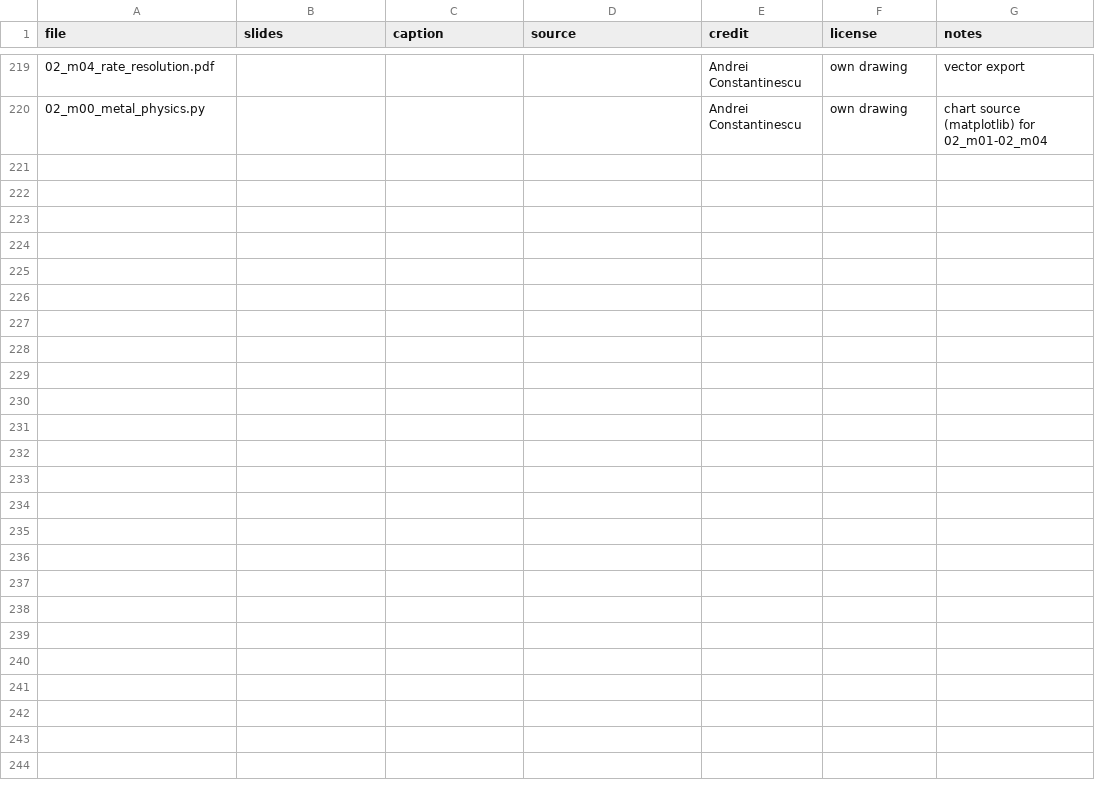
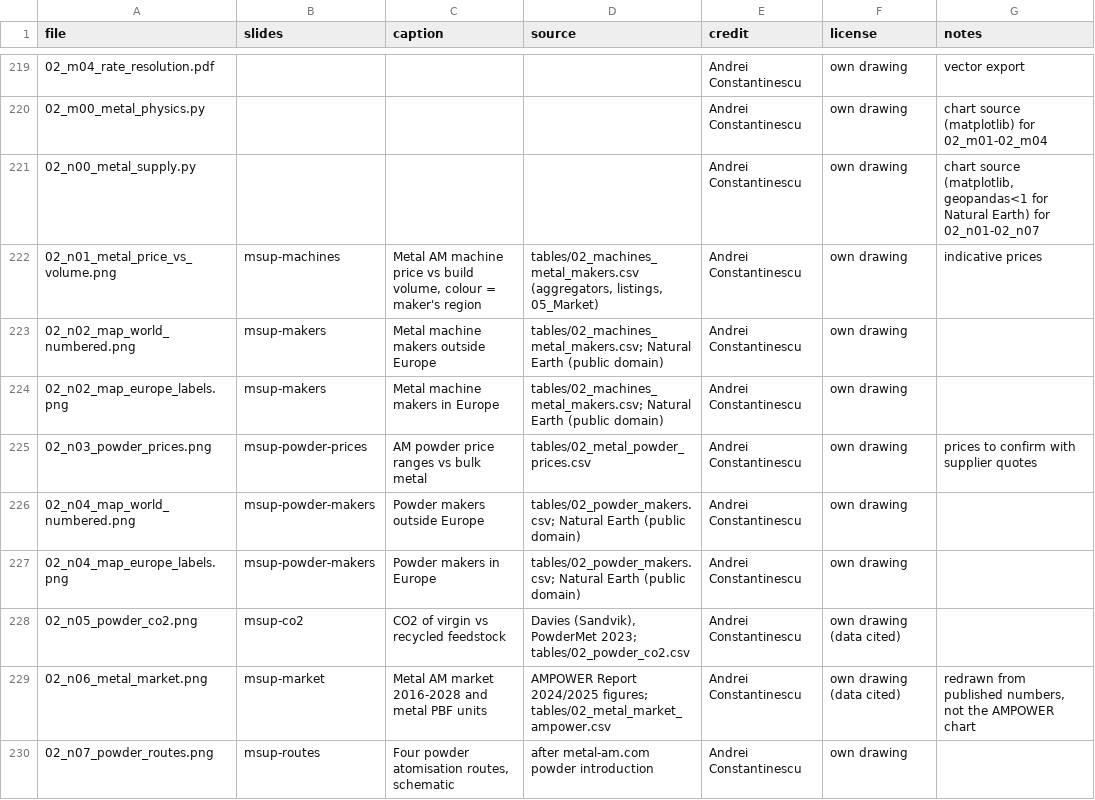
Before and after one commit to aconstant-lms/X-FabAdd, a CSV file: 02_technologies/figures/index.csv, drawn as a sheet; only a part is shown, gaps mark what is left out; the diff names each change by its address in the sheet, - before the commit and + after, or states it on an @@ line.

```diff
--- a/02_technologies/figures/index.csv
+++ b/02_technologies/figures/index.csv
+row 221: 02_n00_metal_supply.py |  |  |  | Andrei Constantinescu | own drawing | chart source (matplotlib, geopandas<1 for Natural Earth) for 02_n01-02_n07
+row 222: 02_n01_metal_price_vs_volume.png | msup-machines | Metal AM machine price vs build volume, colour = maker's region | tables/02_machines_metal_makers.csv (aggregators, listings, 05_Market) | Andrei Constantinescu | own drawing | indicative prices
+row 223: 02_n02_map_world_numbered.png | msup-makers | Metal machine makers outside Europe | tables/02_machines_metal_makers.csv; Natural Earth (public domain) | Andrei Constantinescu | own drawing
+row 224: 02_n02_map_europe_labels.png | msup-makers | Metal machine makers in Europe | tables/02_machines_metal_makers.csv; Natural Earth (public domain) | Andrei Constantinescu | own drawing
+row 225: 02_n03_powder_prices.png | msup-powder-prices | AM powder price ranges vs bulk metal | tables/02_metal_powder_prices.csv | Andrei Constantinescu | own drawing | prices to confirm with supplier quotes
+row 226: 02_n04_map_world_numbered.png | msup-powder-makers | Powder makers outside Europe | tables/02_powder_makers.csv; Natural Earth (public domain) | Andrei Constantinescu | own drawing
+row 227: 02_n04_map_europe_labels.png | msup-powder-makers | Powder makers in Europe | tables/02_powder_makers.csv; Natural Earth (public domain) | Andrei Constantinescu | own drawing
+row 228: 02_n05_powder_co2.png | msup-co2 | CO2 of virgin vs recycled feedstock | Davies (Sandvik), PowderMet 2023; tables/02_powder_co2.csv | Andrei Constantinescu | own drawing (data cited)
+row 229: 02_n06_metal_market.png | msup-market | Metal AM market 2016-2028 and metal PBF units | AMPOWER Report 2024/2025 figures; tables/02_metal_market_ampower.csv | Andrei Constantinescu | own drawing (data cited) | redrawn from published numbers, not the AMPOWER chart
+row 230: 02_n07_powder_routes.png | msup-routes | Four powder atomisation routes, schematic | after metal-am.com powder introduction | Andrei Constantinescu | own drawing
```
Also changed, not shown: 28 other files.
